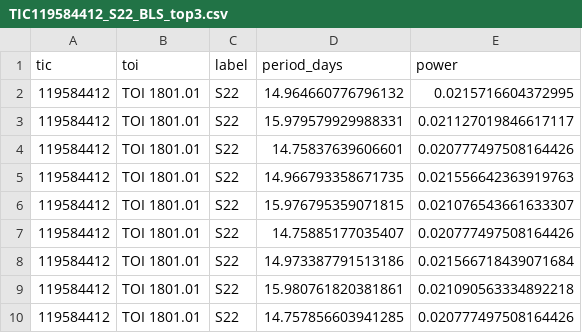
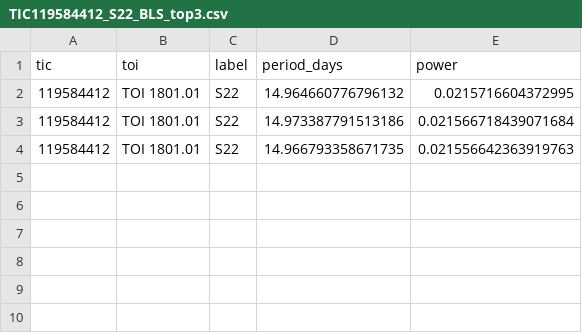
Before and after one commit to kobiweitzman/tess-ephem, a CSV file: results/TIC119584412_S22_BLS_top3.csv, drawn as a sheet.

```diff
--- a/results/TIC119584412_S22_BLS_top3.csv
+++ b/results/TIC119584412_S22_BLS_top3.csv
@@ -2,9 +2,3 @@ tic,toi,label,period_days,power
 119584412,TOI 1801.01,S22,14.964660776796132,0.0215716604372995
-119584412,TOI 1801.01,S22,15.979579929988331,0.021127019846617117
-119584412,TOI 1801.01,S22,14.75837639606601,0.020777497508164426
+119584412,TOI 1801.01,S22,14.973387791513186,0.021566718439071684
 119584412,TOI 1801.01,S22,14.966793358671735,0.021556642363919763
-119584412,TOI 1801.01,S22,15.976795359071815,0.021076543661633307
-119584412,TOI 1801.01,S22,14.75885177035407,0.020777497508164426
-119584412,TOI 1801.01,S22,14.973387791513186,0.021566718439071684
-119584412,TOI 1801.01,S22,15.980761820381861,0.021090563334892218
-119584412,TOI 1801.01,S22,14.757856603941285,0.020777497508164426
```
Also changed, not shown: results/TIC119584412_S49_BLS_top3.csv, results/TIC119584412_stitched_BLS_top3.csv, 2 other files.
